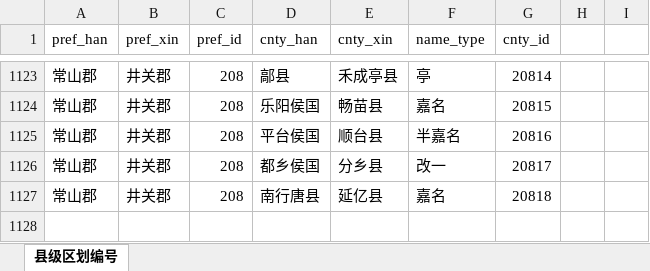
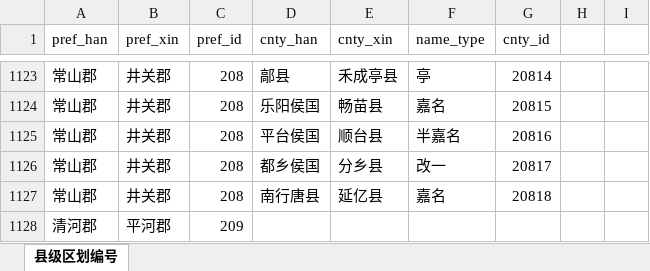
Before and after one commit to shaobaixiong/---, an Excel workbook: coordinates_sample/县级区划编号.xlsx, sheet 县级区划编号, drawn as a sheet; only a part is shown, gaps mark what is left out; values as stored, in another font and other column widths than the file's, no borders; the diff names each change by its address in the sheet, - before the commit and + after, or states it on an @@ line.

```diff
--- a/coordinates_sample/县级区划编号.xlsx (sheet 县级区划编号)
+++ b/coordinates_sample/县级区划编号.xlsx (sheet 县级区划编号)
+row 1128: 清河郡 | 平河郡 | 209
```
Also changed, not shown: 1 other file.
